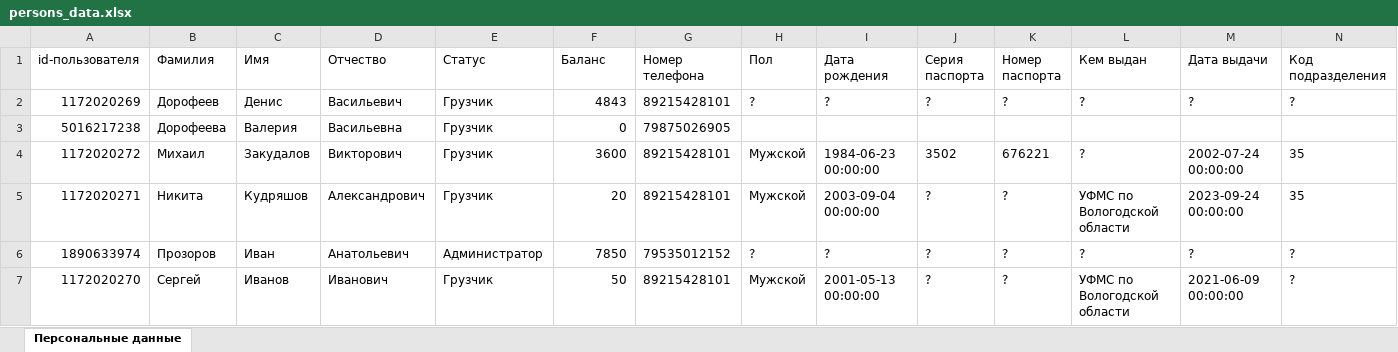
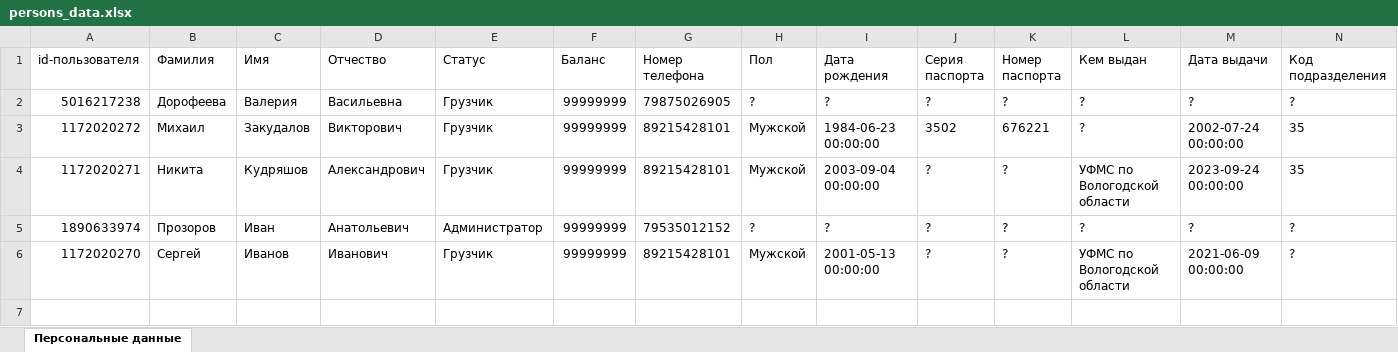
Before and after one commit to StrontiumOxide/TransferBot, an Excel workbook: db/persons_data.xlsx, sheet Персональные данные, drawn as a sheet; values as stored, in another font and other column widths than the file's, no borders; removed rows and columns are numbered as before the commit, all else as after; the diff names each change by its address in the sheet, - before the commit and + after, or states it on an @@ line.

```diff
--- a/db/persons_data.xlsx (sheet Персональные данные)
+++ b/db/persons_data.xlsx (sheet Персональные данные)
-row 2: 1172020269 | Дорофеев | Денис | Васильевич | Грузчик | 4843 | 89215428101 | ? | ? | ? | ? | ? | ? | ?
-F2 (Баланс): 0
+F2 (Баланс): 99999999
-H2 (Пол): (empty)
+H2 (Пол): ?
-I2 (Дата рождения): (empty)
+I2 (Дата рождения): ?
-J2 (Серия паспорта): (empty)
+J2 (Серия паспорта): ?
-K2 (Номер паспорта): (empty)
+K2 (Номер паспорта): ?
-L2 (Кем выдан): (empty)
+L2 (Кем выдан): ?
-M2 (Дата выдачи): (empty)
+M2 (Дата выдачи): ?
-N2 (Код подразделения): (empty)
+N2 (Код подразделения): ?
-F3 (Баланс): 3600
+F3 (Баланс): 99999999
-F4 (Баланс): 20
+F4 (Баланс): 99999999
-F5 (Баланс): 7850
+F5 (Баланс): 99999999
-F6 (Баланс): 50
+F6 (Баланс): 99999999
```
Also changed, not shown: db/dowload_info_personal.xlsx, db/order_fields.xlsx, 7 other files.
